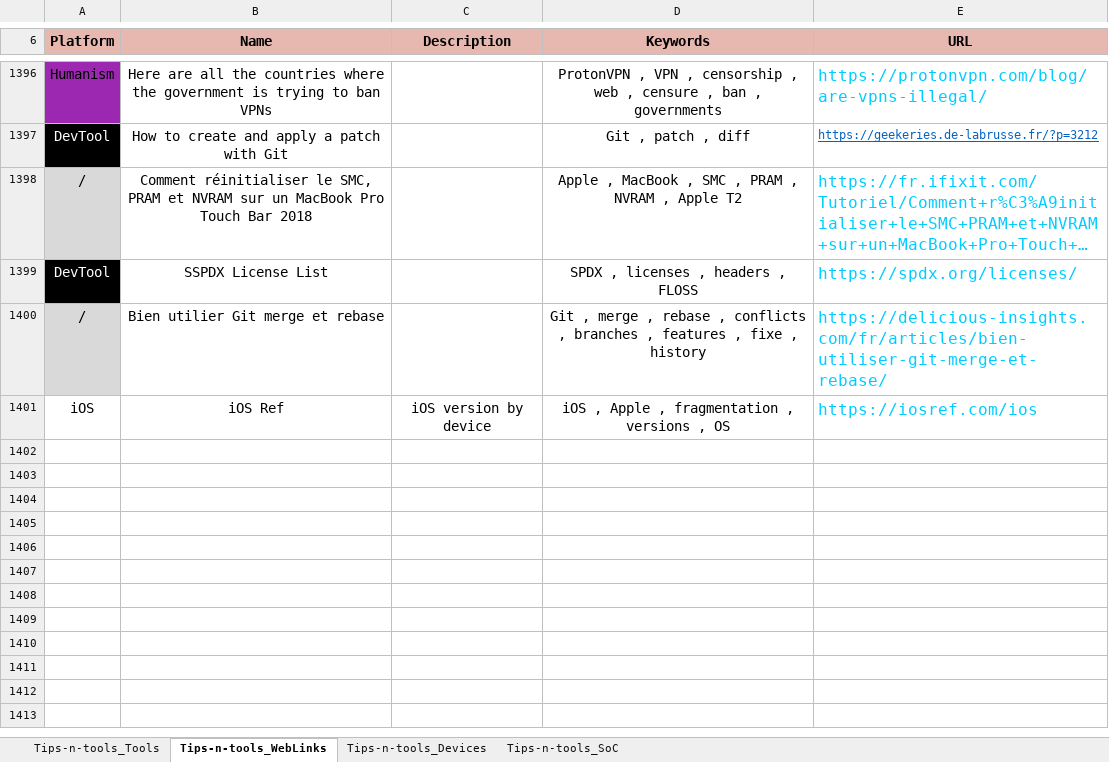
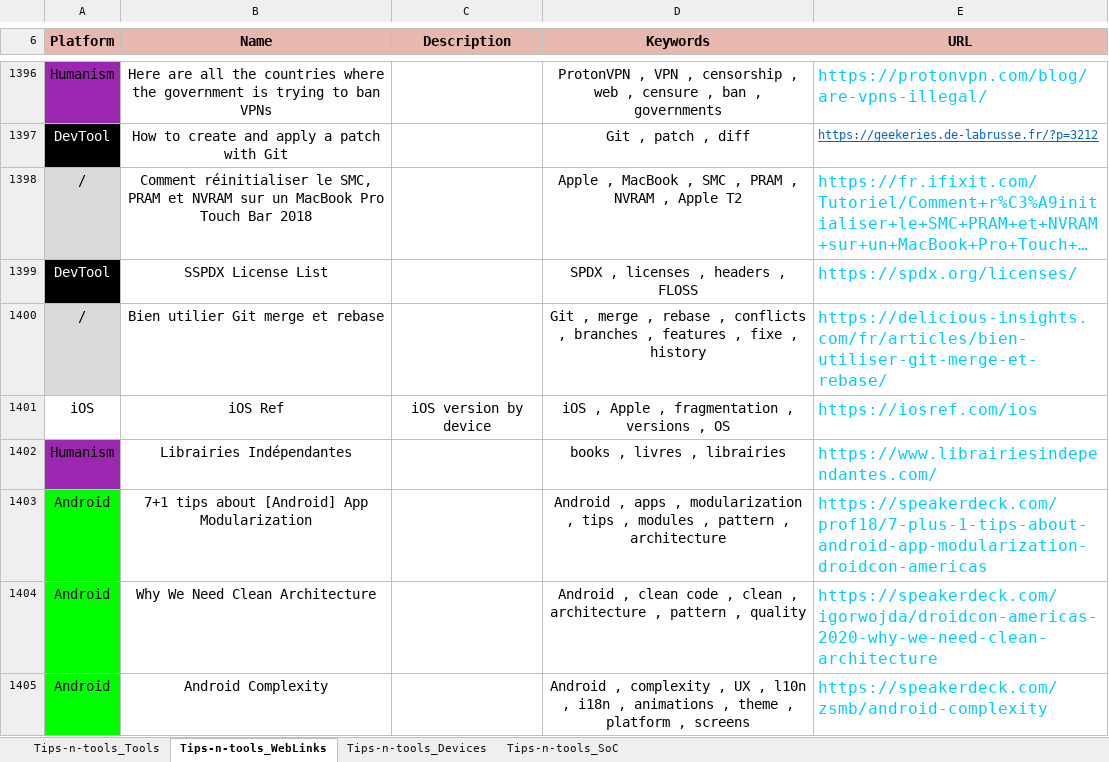
Before and after one commit to pylapp/Tips-tools, an Excel workbook: contents/Tips-n-tools.xlsx, sheet Tips-n-tools_WebLinks, drawn as a sheet; only a part is shown, gaps mark what is left out; long unchanged cells end in …; values as stored, in another font and other column widths than the file's, no borders; the diff names each change by its address in the sheet, - before the commit and + after, or states it on an @@ line.

Commit message:
chore: content - more references
Signed-off-by: Pierre-Yves Lapersonne <dev@pylapersonne.info>

```diff
--- a/contents/Tips-n-tools.xlsx (sheet Tips-n-tools_WebLinks)
+++ b/contents/Tips-n-tools.xlsx (sheet Tips-n-tools_WebLinks)
+row 1402: Humanism | Librairies Indépendantes |  | books , livres , librairies | https://www.librairiesindependantes.com/
+row 1403: Android | 7+1 tips about [Android] App Modularization |  | Android , apps , modularization , tips , modules , pattern , architecture | https://speakerdeck.com/prof18/7-plus-1-tips-about-android-app-modularization-droidcon-americas
+row 1404: Android | Why We Need Clean Architecture |  | Android , clean code , clean , architecture , pattern , quality | https://speakerdeck.com/igorwojda/droidcon-americas-2020-why-we-need-clean-architecture
+row 1405: Android | Android Complexity |  | Android , complexity , UX , l10n , i18n , animations , theme , platform , screens | https://speakerdeck.com/zsmb/android-complexity
```
Also changed, not shown: sheet Tips-n-tools_Tools, 8 other files.
